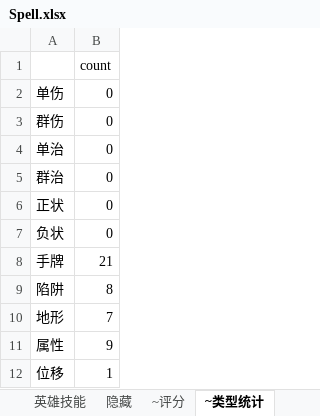
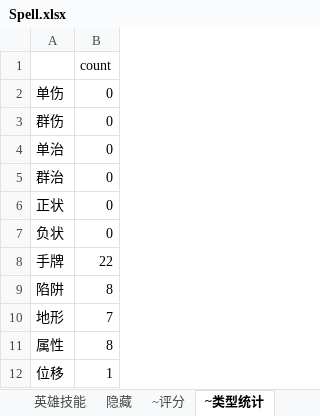
Before and after one commit to realeternia/TOMClassic, an Excel workbook: ConfigData/Xlsx/Spell.xlsx, sheet ~类型统计, drawn as a sheet; values as stored, in another font and other column widths than the file's, no borders; charts and pictures not drawn; the diff names each change by its address in the sheet, - before the commit and + after, or states it on an @@ line.

```diff
--- a/ConfigData/Xlsx/Spell.xlsx (sheet ~类型统计)
+++ b/ConfigData/Xlsx/Spell.xlsx (sheet ~类型统计)
-B8: 21
+B8: 22
-B11: 9
+B11: 8
```
Also changed, not shown: sheet 标准, sheet 英雄技能, sheet 隐藏, formulas that keep their value, charts or pictures, 4 other files.
